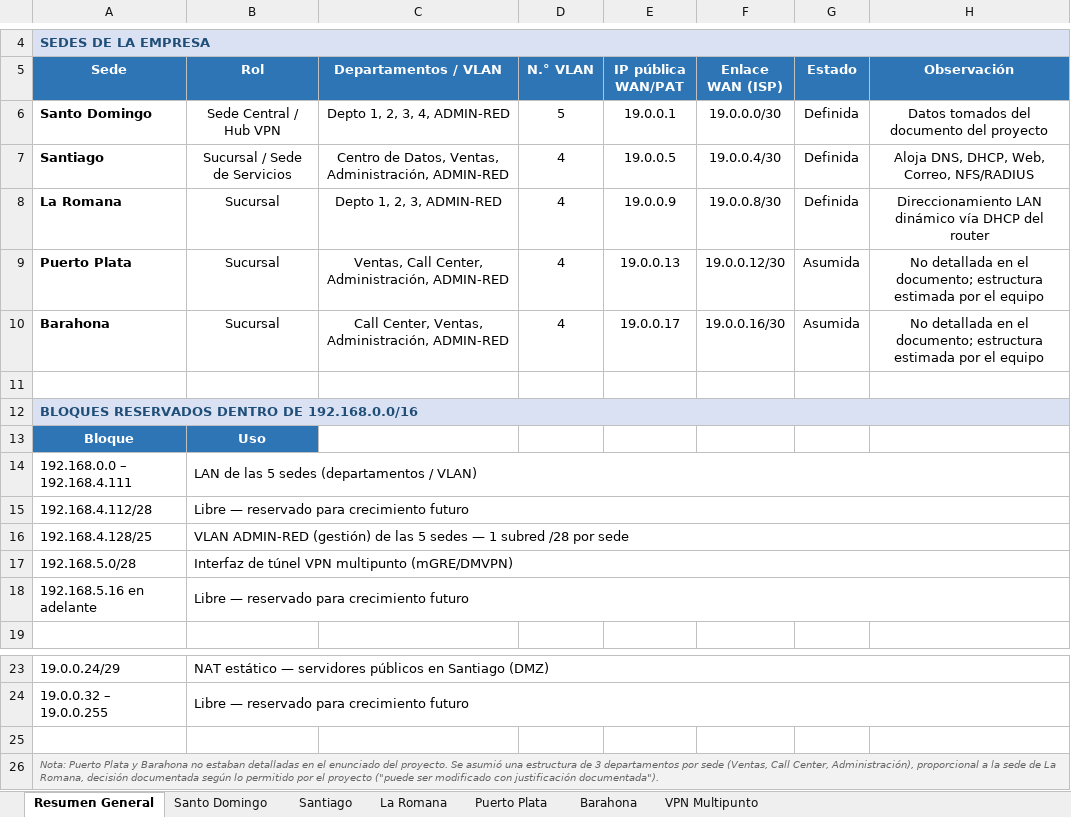
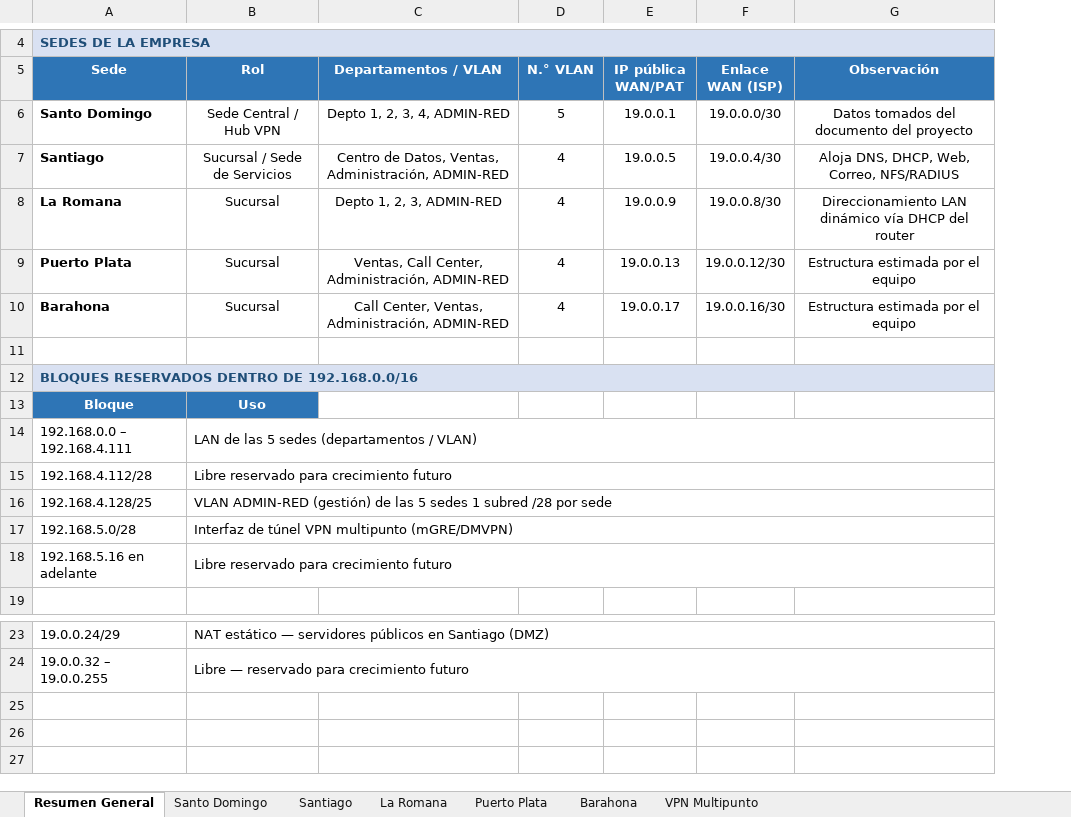
Before and after one commit to YadielSantana/PROYECTO-FINAL-CONMUTACION, an Excel workbook: DOCUMENTACION/VLSM_Northline.xlsx, sheet Resumen General, drawn as a sheet; only a part is shown, gaps mark what is left out; values as stored, in another font and other column widths than the file's, no borders; removed rows and columns are numbered as before the commit, all else as after; the diff names each change by its address in the sheet, - before the commit and + after, or states it on an @@ line.

```diff
--- a/DOCUMENTACION/VLSM_Northline.xlsx (sheet Resumen General)
+++ b/DOCUMENTACION/VLSM_Northline.xlsx (sheet Resumen General)
-column G (Estado), rows 6-10: Definida | Definida | Definida | Asumida | Asumida
-G9:G10 (Observación): No detallada en el documento; estructura estimada por…
+G9:G10 (Observación): Estructura estimada por…
-B15 (Rol): Libre — reservado para crecimiento futuro
+B15 (Rol): Libre reservado para crecimiento futuro
-B16 (Rol): …5 sedes — 1 subred…
+B16 (Rol): …5 sedes 1 subred…
-B18 (Rol): Libre — reservado para crecimiento futuro
+B18 (Rol): Libre reservado para crecimiento futuro
-row 25: (empty)
-row 26: Nota: Puerto Plata y Barahona no estaban detalladas en el enunciado del proyecto. Se asumió una estructura de 3 departamentos por sede (Ventas, Call Center, Administración), proporcional a la sede de La Romana, decisión documentada según lo permitido por el proyecto ("puede ser modificado con justificación documentada").
```
Also changed, not shown: sheet Santiago, sheet Santo Domingo, sheet La Romana, sheet Barahona, sheet Puerto Plata, sheet VPN Multipunto.
